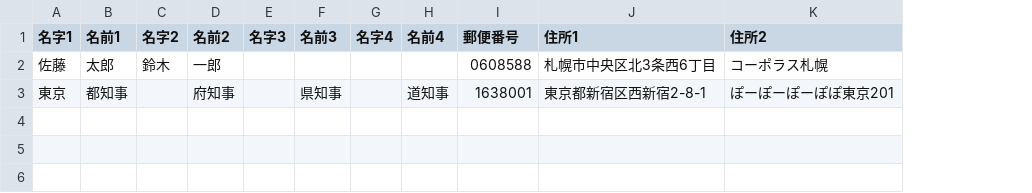
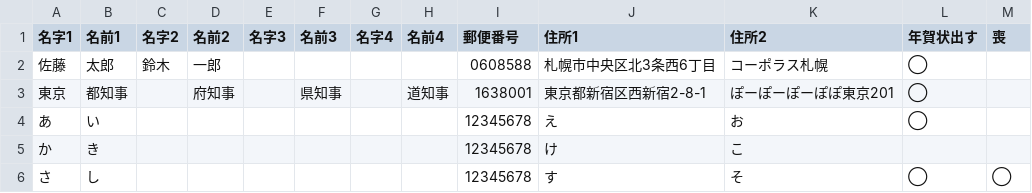
Before and after one commit to mcre/address-printing-on-jp-postcards, a CSV file: input/sample01.csv, drawn as a sheet; the diff names each change by its address in the sheet, - before the commit and + after, or states it on an @@ line.

```diff
--- a/input/sample01.csv
+++ b/input/sample01.csv
+column L (年賀状出す), rows 2-3: ◯ | ◯
+column M (喪), empty
+row 4: あ | い |  |  |  |  |  |  | 12345678 | え | お | ◯
+row 5: か | き |  |  |  |  |  |  | 12345678 | け | こ
+row 6: さ | し |  |  |  |  |  |  | 12345678 | す | そ | ◯ | ◯
```
Also changed, not shown: 13 other files.
